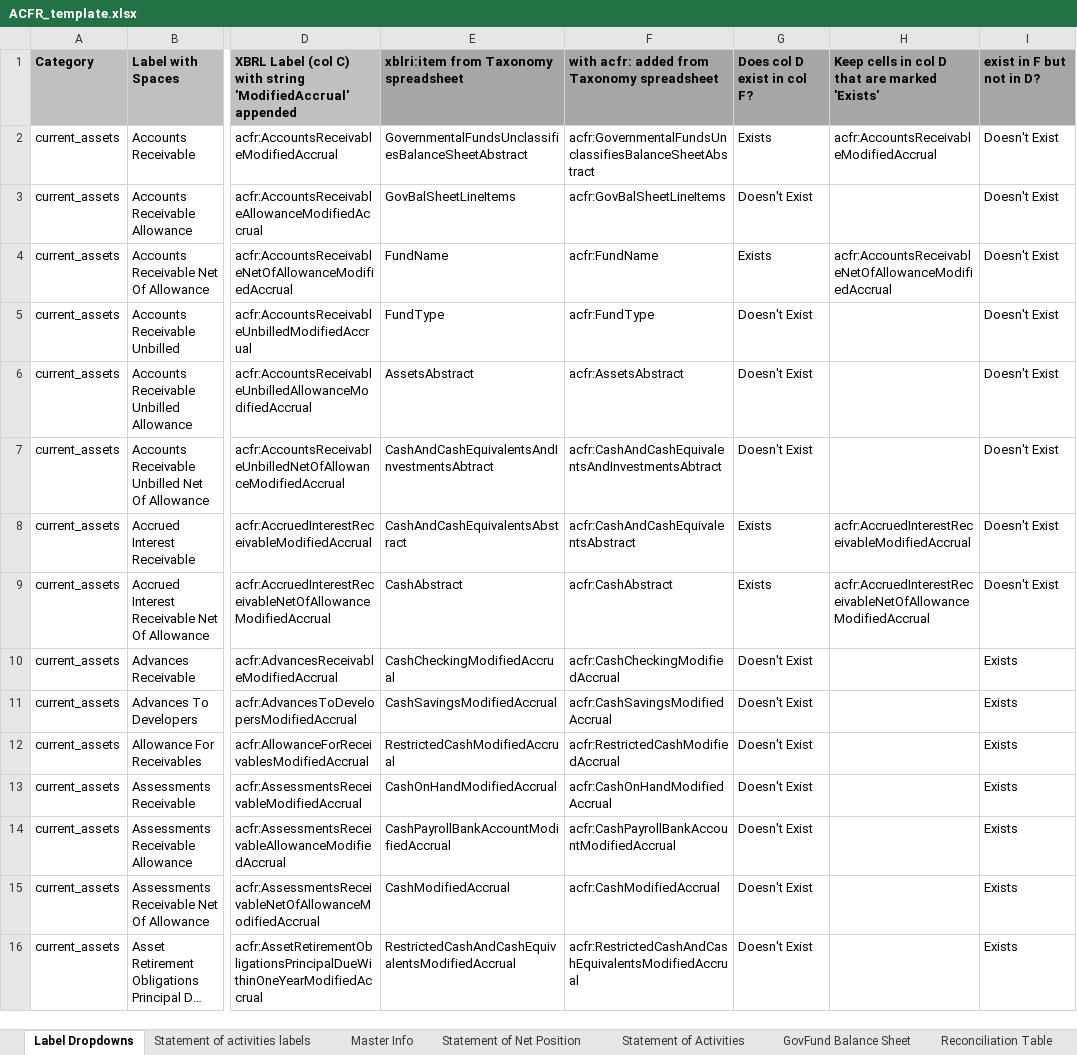
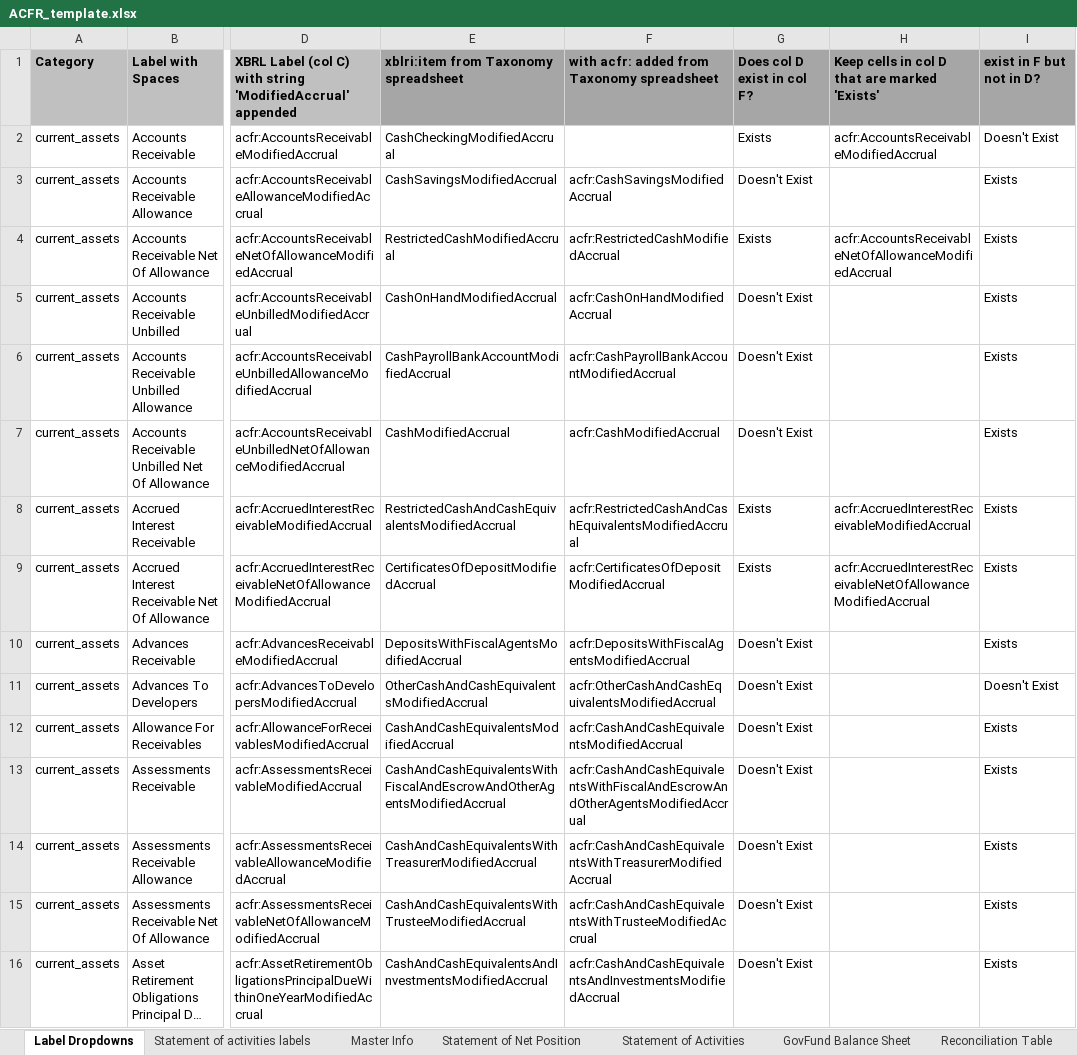
Before and after one commit to closup/process-xbrl, an Excel workbook: static/input_files/ACFR_template.xlsx, sheet Label Dropdowns, drawn as a sheet; only a part is shown, gaps mark what is left out; long unchanged cells end in …; values as stored, in another font and other column widths than the file's, no borders; the diff covers the shown part only; the diff names each change by its address in the sheet, - before the commit and + after, or states it on an @@ line.

Commit message:
updated xlsx again

```diff
--- a/static/input_files/ACFR_template.xlsx (sheet Label Dropdowns)
+++ b/static/input_files/ACFR_template.xlsx (sheet Label Dropdowns)
-E2: GovernmentalFundsUnclassifiesBalanceSheetAbstract
+E2: CashCheckingModifiedAccrual
-F2: acfr:GovernmentalFundsUnclassifiesBalanceSheetAbstract
+F2: (empty)
-E3: GovBalSheetLineItems
+E3: CashSavingsModifiedAccrual
-F3: acfr:GovBalSheetLineItems
+F3: acfr:CashSavingsModifiedAccrual
-I3:I9: Doesn't Exist
+I3:I9: Exists
-E4: FundName
+E4: RestrictedCashModifiedAccrual
-F4: acfr:FundName
+F4: acfr:RestrictedCashModifiedAccrual
-E5: FundType
+E5: CashOnHandModifiedAccrual
-F5: acfr:FundType
+F5: acfr:CashOnHandModifiedAccrual
-E6: AssetsAbstract
+E6: CashPayrollBankAccountModifiedAccrual
-F6: acfr:AssetsAbstract
+F6: acfr:CashPayrollBankAccountModifiedAccrual
-E7: CashAndCashEquivalentsAndInvestmentsAbtract
+E7: CashModifiedAccrual
-F7: acfr:CashAndCashEquivalentsAndInvestmentsAbtract
+F7: acfr:CashModifiedAccrual
-E8: CashAndCashEquivalentsAbstract
+E8: RestrictedCashAndCashEquivalentsModifiedAccrual
-F8: acfr:CashAndCashEquivalentsAbstract
+F8: acfr:RestrictedCashAndCashEquivalentsModifiedAccrual
-E9: CashAbstract
+E9: CertificatesOfDepositModifiedAccrual
-F9: acfr:CashAbstract
+F9: acfr:CertificatesOfDepositModifiedAccrual
-E10: CashCheckingModifiedAccrual
+E10: DepositsWithFiscalAgentsModifiedAccrual
-F10: acfr:CashCheckingModifiedAccrual
+F10: acfr:DepositsWithFiscalAgentsModifiedAccrual
-E11: CashSavingsModifiedAccrual
+E11: OtherCashAndCashEquivalentsModifiedAccrual
-F11: acfr:CashSavingsModifiedAccrual
+F11: acfr:OtherCashAndCashEquivalentsModifiedAccrual
-I11: Exists
+I11: Doesn't Exist
-E12: RestrictedCashModifiedAccrual
+E12: CashAndCashEquivalentsModifiedAccrual
-F12: acfr:RestrictedCashModifiedAccrual
+F12: acfr:CashAndCashEquivalentsModifiedAccrual
-E13: CashOnHandModifiedAccrual
+E13: CashAndCashEquivalentsWithFiscalAndEscrowAndOtherAgentsModifiedAccrual
-F13: acfr:CashOnHandModifiedAccrual
+F13: acfr:CashAndCashEquivalentsWithFiscalAndEscrowAndOtherAgentsModifiedAccrual
-E14: CashPayrollBankAccountModifiedAccrual
+E14: CashAndCashEquivalentsWithTreasurerModifiedAccrual
-F14: acfr:CashPayrollBankAccountModifiedAccrual
+F14: acfr:CashAndCashEquivalentsWithTreasurerModifiedAccrual
-E15: CashModifiedAccrual
+E15: CashAndCashEquivalentsWithTrusteeModifiedAccrual
-F15: acfr:CashModifiedAccrual
+F15: acfr:CashAndCashEquivalentsWithTrusteeModifiedAccrual
-E16: RestrictedCashAndCashEquivalentsModifiedAccrual
+E16: CashAndCashEquivalentsAndInvestmentsModifiedAccrual
-F16: acfr:RestrictedCashAndCashEquivalentsModifiedAccrual
+F16: acfr:CashAndCashEquivalentsAndInvestmentsModifiedAccrual
```
Also changed, not shown: 820 edited cells elsewhere in this sheet.
